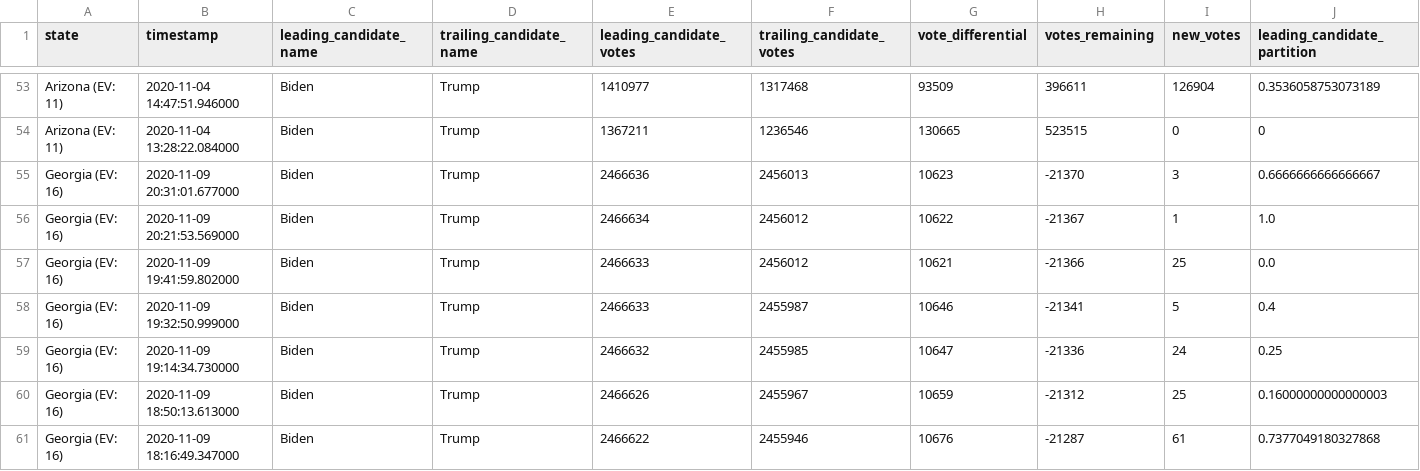
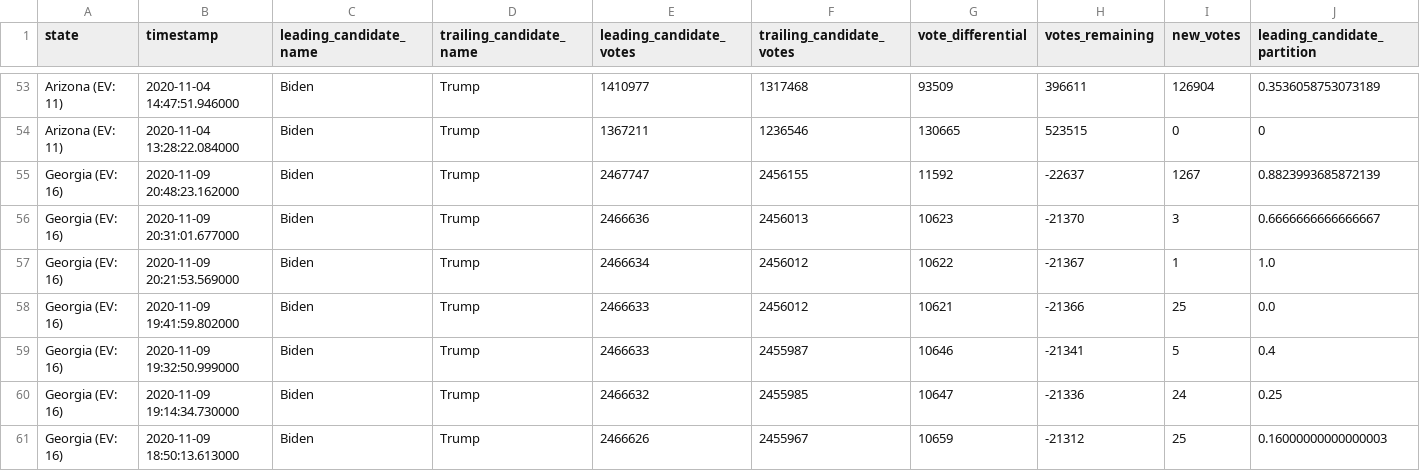
Before and after one commit to hugovk/nyt-2020-election-scraper, a CSV file: battleground-state-changes.csv, drawn as a sheet; only a part is shown, gaps mark what is left out; the shorter side is filled out with more unchanged rows; rows hold the shown columns only; the diff names each change by its address in the sheet, - before the commit and + after, or states it on an @@ line.

```diff
--- a/battleground-state-changes.csv
+++ b/battleground-state-changes.csv
+row 55: Georgia (EV: 16) | 2020-11-09 20:48:23.162000 | Biden | Trump | 2467747 | 2456155 | 11592 | -22637 | 1267 | 0.8823993685872139
```
Also changed, not shown: 4 other files.
